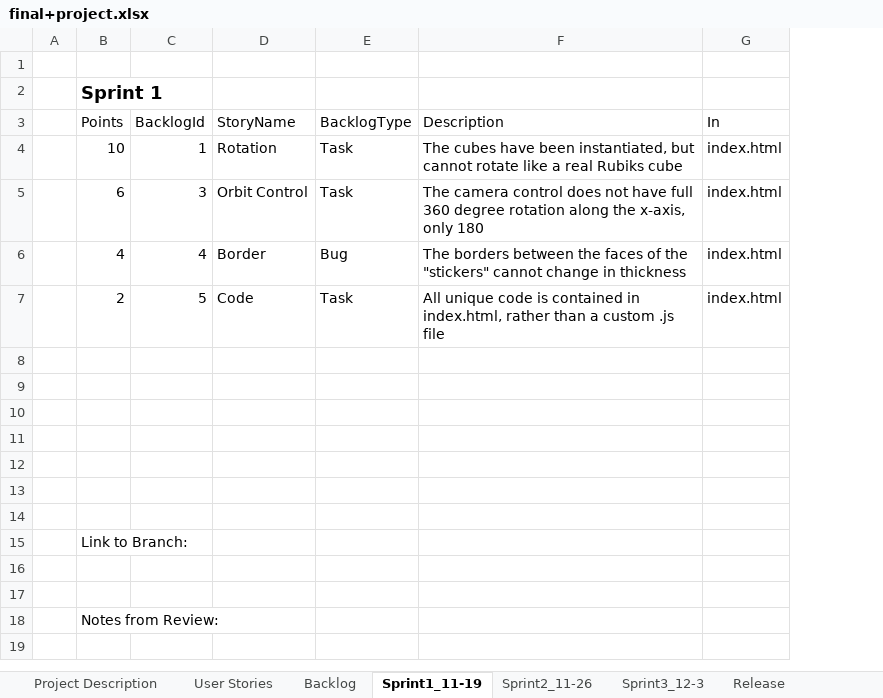
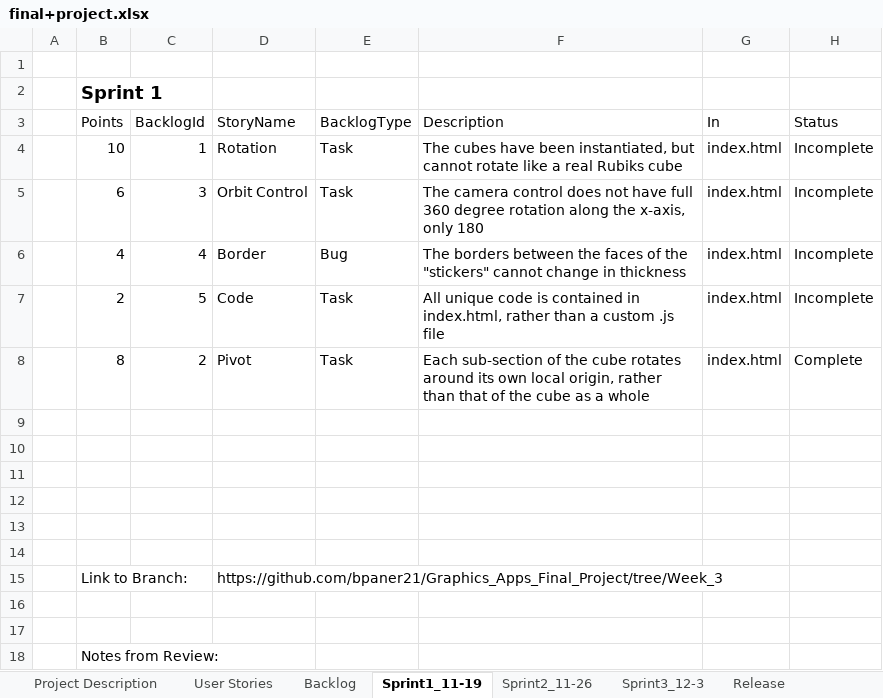
Before and after one commit to bpaner21/Graphics_Apps_Final_Project, an Excel workbook: final+project.xlsx, sheet Sprint1_11-19, drawn as a sheet; values as stored, in another font and other column widths than the file's, no borders; table styles not drawn; removed rows and columns are numbered as before the commit, all else as after; the diff names each change by its address in the sheet, - before the commit and + after, or states it on an @@ line.

Commit message:
Updated sprint document.

```diff
--- a/final+project.xlsx (sheet Sprint1_11-19)
+++ b/final+project.xlsx (sheet Sprint1_11-19)
+column H (Status), rows 4-7: all Incomplete
+row 8:  | 8 | 2 | Pivot | Task | Each sub-section of the cube rotates around its own local origin, rather than that of the cube as a whole | index.html | Complete
-row 15: (empty)
+row 15:  | Link to Branch: |  | https://github.com/bpaner21/Graphics_Apps_Final_Project/tree/Week_3
-row 15:  | Link to Branch:
```
Also changed, not shown: sheet Backlog, sheet Project Description, 1 other file.
